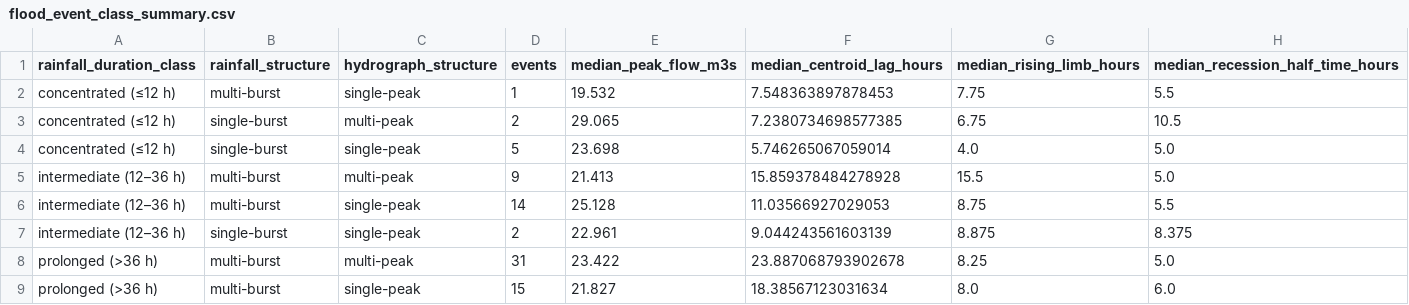
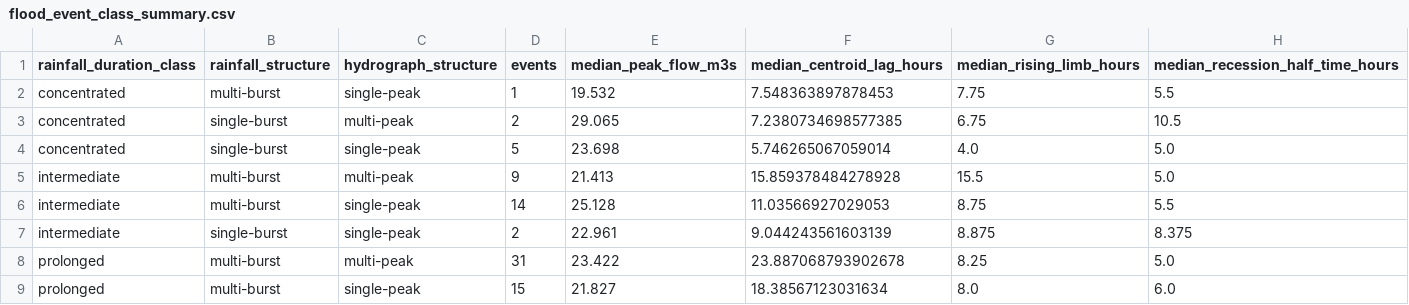
Before and after one commit to MohaAbdipour/water-of-leith-flood-hydrology, a CSV file: outputs/flood_event_class_summary.csv, drawn as a sheet.

```diff
--- a/outputs/flood_event_class_summary.csv
+++ b/outputs/flood_event_class_summary.csv
@@ -1,9 +1,9 @@
 rainfall_duration_class,rainfall_structure,hydrograph_structure,events,median_peak_flow_m3s,median_centroid_lag_hours,median_rising_limb_hours,median_recession_half_time_hours
-concentrated (≤12 h),multi-burst,single-peak,1,19.532,7.548363897878453,7.75,5.5
-concentrated (≤12 h),single-burst,multi-peak,2,29.065,7.2380734698577385,6.75,10.5
-concentrated (≤12 h),single-burst,single-peak,5,23.698,5.746265067059014,4.0,5.0
-intermediate (12–36 h),multi-burst,multi-peak,9,21.413,15.859378484278928,15.5,5.0
-intermediate (12–36 h),multi-burst,single-peak,14,25.128,11.03566927029053,8.75,5.5
-intermediate (12–36 h),single-burst,single-peak,2,22.961,9.044243561603139,8.875,8.375
-prolonged (>36 h),multi-burst,multi-peak,31,23.422,23.887068793902678,8.25,5.0
-prolonged (>36 h),multi-burst,single-peak,15,21.827,18.38567123031634,8.0,6.0
+concentrated,multi-burst,single-peak,1,19.532,7.548363897878453,7.75,5.5
+concentrated,single-burst,multi-peak,2,29.065,7.2380734698577385,6.75,10.5
+concentrated,single-burst,single-peak,5,23.698,5.746265067059014,4.0,5.0
+intermediate,multi-burst,multi-peak,9,21.413,15.859378484278928,15.5,5.0
+intermediate,multi-burst,single-peak,14,25.128,11.03566927029053,8.75,5.5
+intermediate,single-burst,single-peak,2,22.961,9.044243561603139,8.875,8.375
+prolonged,multi-burst,multi-peak,31,23.422,23.887068793902678,8.25,5.0
+prolonged,multi-burst,single-peak,15,21.827,18.38567123031634,8.0,6.0
```
Also changed, not shown: outputs/flood_event_classification.csv, 8 other files.
